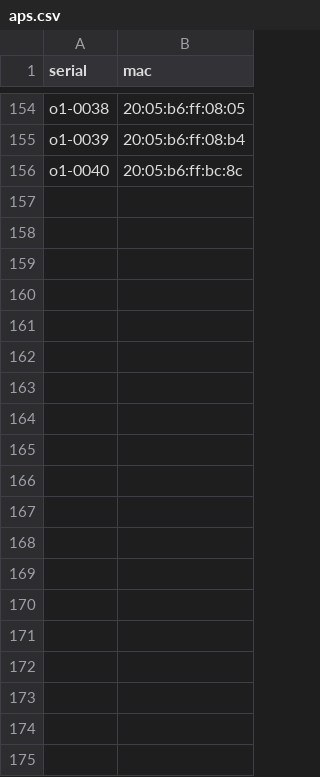
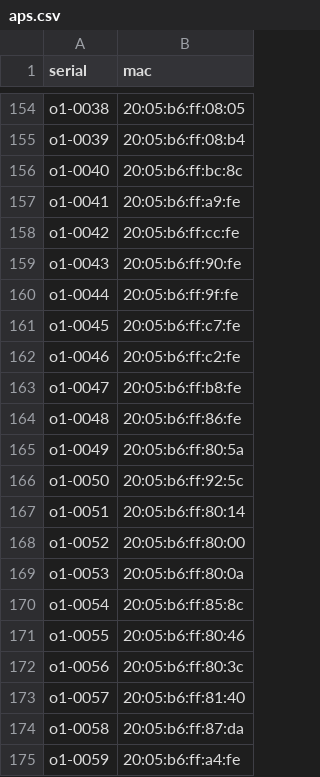
Before and after one commit to socallinuxexpo/scale-network, a CSV file: facts/aps/aps.csv, drawn as a sheet; only a part is shown, gaps mark what is left out; the diff covers the shown part only.

Commit message:
facts.aps.aps: add OpenWRT One o1-0041 - o1-0080
Co-authored-by: Robert James Hernandez <rob@sarcasticadmin.com>
Co-authored-by: Bill Wade <bwadef51@gmail.com>

```diff
--- a/facts/aps/aps.csv
+++ b/facts/aps/aps.csv
@@ -156 +156,20 @@ o1-0039,20:05:b6:ff:08:b4
 o1-0040,20:05:b6:ff:bc:8c
+o1-0041,20:05:b6:ff:a9:fe
+o1-0042,20:05:b6:ff:cc:fe
+o1-0043,20:05:b6:ff:90:fe
+o1-0044,20:05:b6:ff:9f:fe
+o1-0045,20:05:b6:ff:c7:fe
+o1-0046,20:05:b6:ff:c2:fe
+o1-0047,20:05:b6:ff:b8:fe
+o1-0048,20:05:b6:ff:86:fe
+o1-0049,20:05:b6:ff:80:5a
+o1-0050,20:05:b6:ff:92:5c
+o1-0051,20:05:b6:ff:80:14
+o1-0052,20:05:b6:ff:80:00
+o1-0053,20:05:b6:ff:80:0a
+o1-0054,20:05:b6:ff:85:8c
+o1-0055,20:05:b6:ff:80:46
+o1-0056,20:05:b6:ff:80:3c
+o1-0057,20:05:b6:ff:81:40
+o1-0058,20:05:b6:ff:87:da
+o1-0059,20:05:b6:ff:a4:fe
```
Also changed, not shown: 21 added rows elsewhere in this file.
